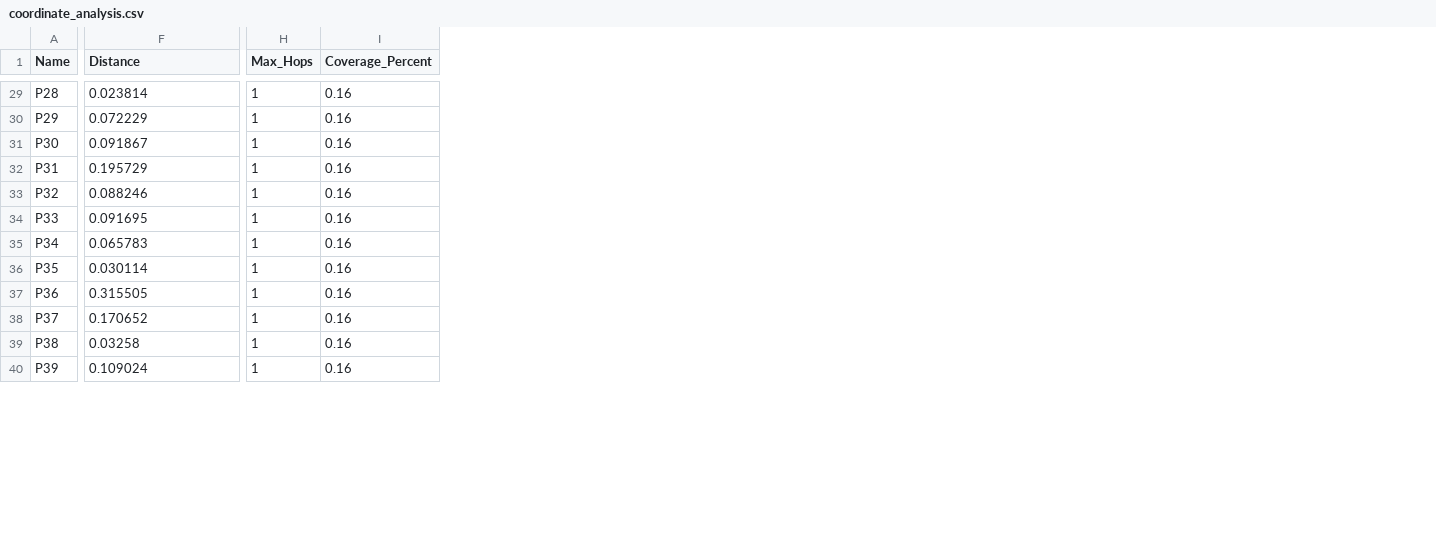
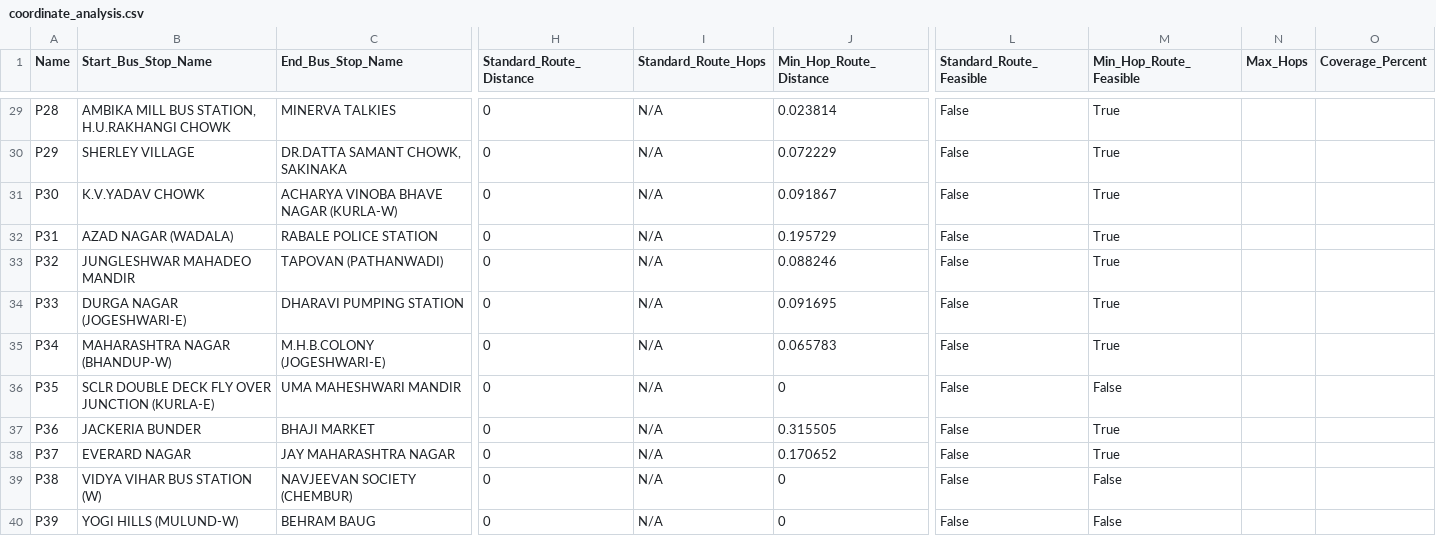
Before and after one commit to dev04sa/onboard, a CSV file: ML/server/coordinate_analysis.csv, drawn as a sheet; only a part is shown, gaps mark what is left out; addresses are those after the commit; the diff covers the shown part only; the diff names each change by its address in the sheet, - before the commit and + after, or states it on an @@ line.

```diff
--- a/ML/server/coordinate_analysis.csv
+++ b/ML/server/coordinate_analysis.csv
+column B (Start_Bus_Stop_Name), rows 29-40: AMBIKA MILL BUS STATION, H.U.RAKHANGI CHOWK | SHERLEY VILLAGE | K.V.YADAV CHOWK | AZAD NAGAR (WADALA) | JUNGLESHWAR MAHADEO MANDIR | DURGA NAGAR (JOGESHWARI-E) | MAHARASHTRA NAGAR (BHANDUP-W) | SCLR DOUBLE DECK FLY OVER JUNCTION (KURLA-E) | JACKERIA BUNDER | EVERARD NAGAR | VIDYA VIHAR BUS STATION (W) | YOGI HILLS (MULUND-W)
+column C (End_Bus_Stop_Name), rows 29-40: MINERVA TALKIES | DR.DATTA SAMANT CHOWK, SAKINAKA | ACHARYA VINOBA BHAVE NAGAR (KURLA-W) | RABALE POLICE STATION | TAPOVAN (PATHANWADI) | DHARAVI PUMPING STATION | M.H.B.COLONY (JOGESHWARI-E) | UMA MAHESHWARI MANDIR | BHAJI MARKET | JAY MAHARASHTRA NAGAR | NAVJEEVAN SOCIETY (CHEMBUR) | BEHRAM BAUG
+column H (Standard_Route_Distance), rows 29-40: all 0
+column I (Standard_Route_Hops), rows 29-40: all N/A
+column L (Standard_Route_Feasible), rows 29-40: all False
+column M (Min_Hop_Route_Feasible), rows 29-40: True | True | True | True | True | True | True | False | True | True | False | False
-J1: Distance
+J1: Min_Hop_Route_Distance
-N29:N40 (Max_Hops): 1
+N29:N40 (Max_Hops): (empty)
-O29:O40 (Coverage_Percent): 0.16
+O29:O40 (Coverage_Percent): (empty)
-J36 (Min_Hop_Route_Distance): 0.030114
+J36 (Min_Hop_Route_Distance): 0
-J39 (Min_Hop_Route_Distance): 0.03258
+J39 (Min_Hop_Route_Distance): 0
-J40 (Min_Hop_Route_Distance): 0.109024
+J40 (Min_Hop_Route_Distance): 0
```
Also changed, not shown: 90 edited cells elsewhere in this file, ML/server/detailed_analysis.csv, 2 other files.
